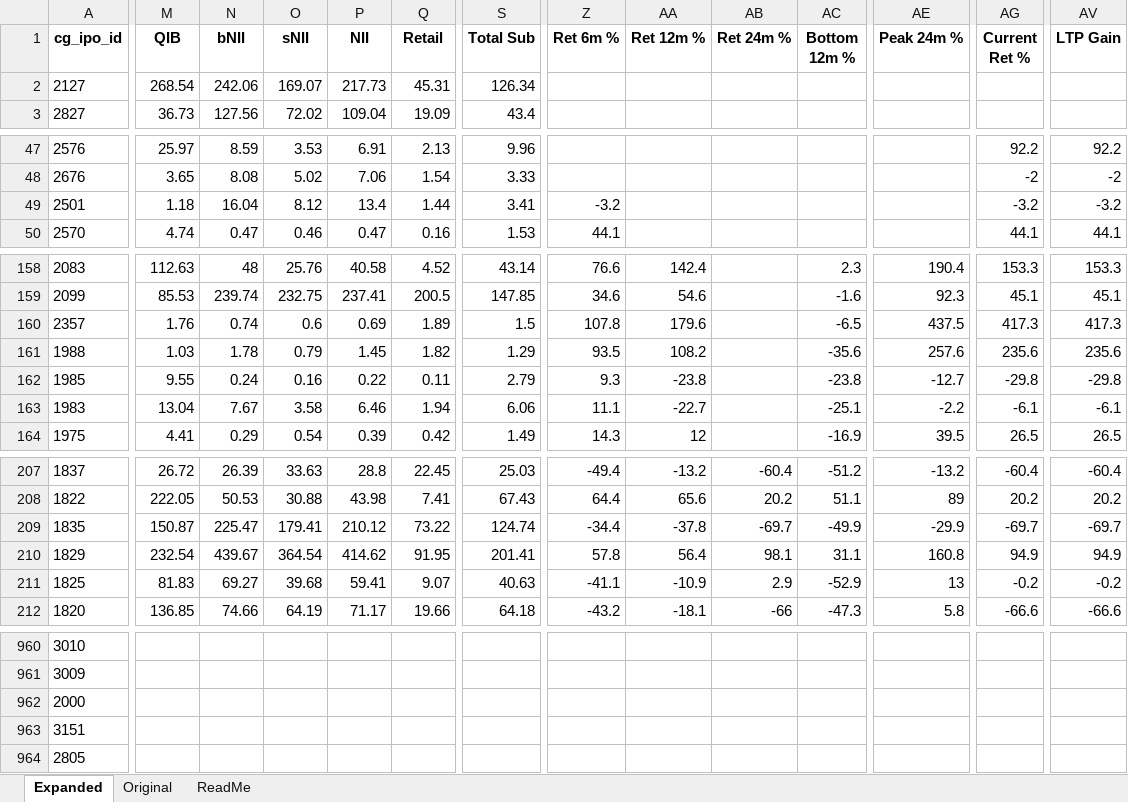
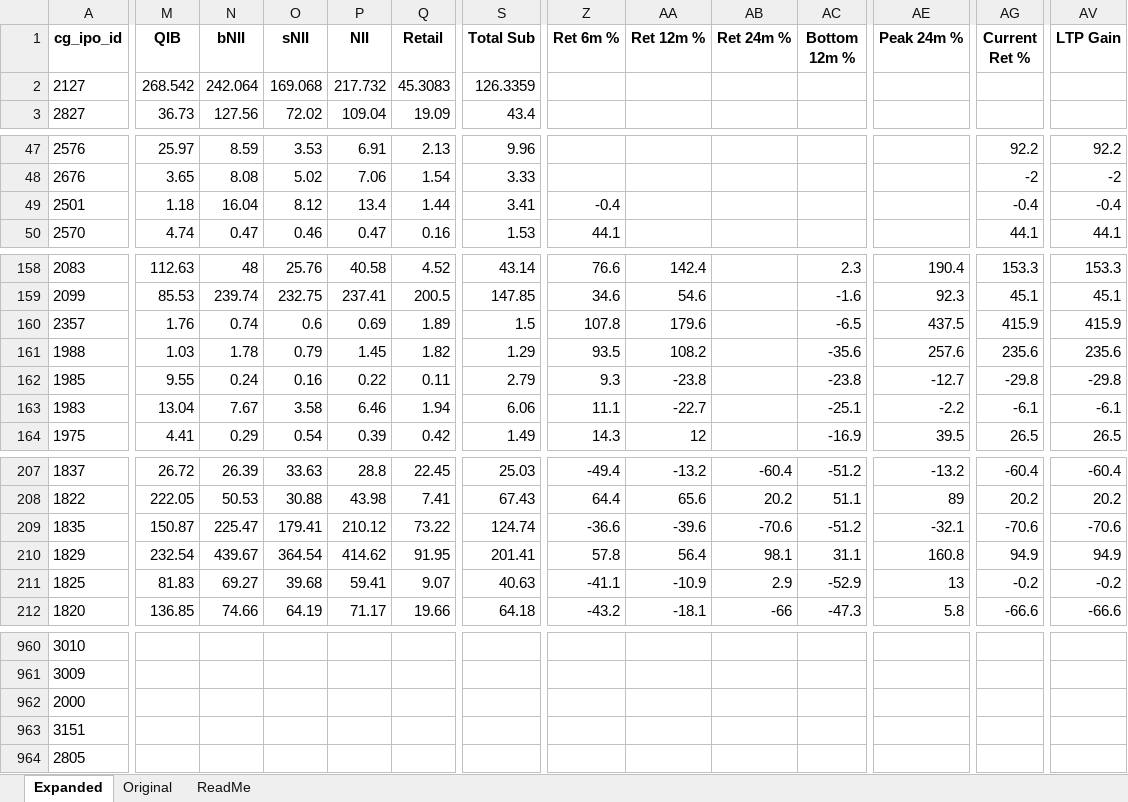
Before and after one commit to rohanbeingsocial/ipo-radar, an Excel workbook: ipodata/finalipodata_expanded_20yr.xlsx, sheet Expanded, drawn as a sheet; only a part is shown, gaps mark what is left out; values as stored, in another font and other column widths than the file's, no borders; the diff covers the shown part only; the diff names each change by its address in the sheet, - before the commit and + after, or states it on an @@ line.

```diff
--- a/ipodata/finalipodata_expanded_20yr.xlsx (sheet Expanded)
+++ b/ipodata/finalipodata_expanded_20yr.xlsx (sheet Expanded)
-M2 (QIB): 268.54
+M2 (QIB): 268.542
-N2 (bNII): 242.06
+N2 (bNII): 242.064
-O2 (sNII): 169.07
+O2 (sNII): 169.068
-P2 (NII): 217.73
+P2 (NII): 217.732
-Q2 (Retail): 45.31
+Q2 (Retail): 45.3083
-S2 (Total Sub): 126.34
+S2 (Total Sub): 126.3359
-Z49 (Ret 6m %): -3.2
+Z49 (Ret 6m %): -0.4
-AG49 (Current Ret %): -3.2
+AG49 (Current Ret %): -0.4
-AV49 (LTP Gain): -3.2
+AV49 (LTP Gain): -0.4
-AG160 (Current Ret %): 417.3
+AG160 (Current Ret %): 415.9
-AV160 (LTP Gain): 417.3
+AV160 (LTP Gain): 415.9
-Z209 (Ret 6m %): -34.4
+Z209 (Ret 6m %): -36.6
-AA209 (Ret 12m %): -37.8
+AA209 (Ret 12m %): -39.6
-AB209 (Ret 24m %): -69.7
+AB209 (Ret 24m %): -70.6
-AC209 (Bottom 12m %): -49.9
+AC209 (Bottom 12m %): -51.2
-AE209 (Peak 24m %): -29.9
+AE209 (Peak 24m %): -32.1
-AG209 (Current Ret %): -69.7
+AG209 (Current Ret %): -70.6
-AV209 (LTP Gain): -69.7
+AV209 (LTP Gain): -70.6
```
Also changed, not shown: 1 edited cell elsewhere in this sheet, 5 other files.
